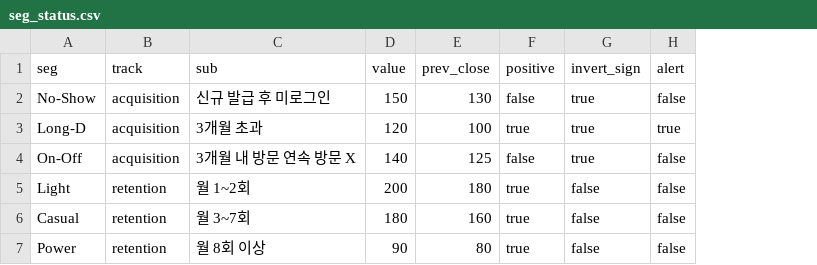
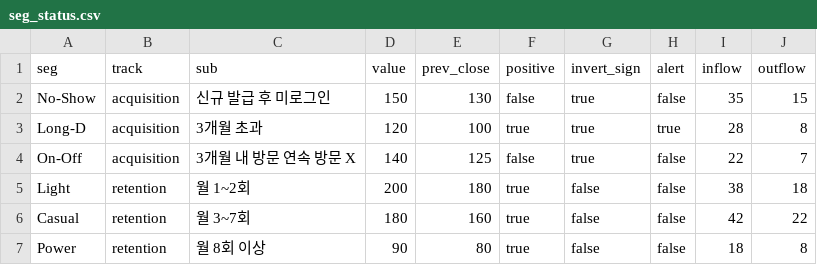
Before and after one commit to choongsholic/aqua, a CSV file: data/seg_status.csv, drawn as a sheet; the diff names each change by its address in the sheet, - before the commit and + after, or states it on an @@ line.

```diff
--- a/data/seg_status.csv
+++ b/data/seg_status.csv
+column I (inflow), rows 2-7: 35 | 28 | 22 | 38 | 42 | 18
+column J (outflow), rows 2-7: 15 | 8 | 7 | 18 | 22 | 8
```
Also changed, not shown: 2 other files.
